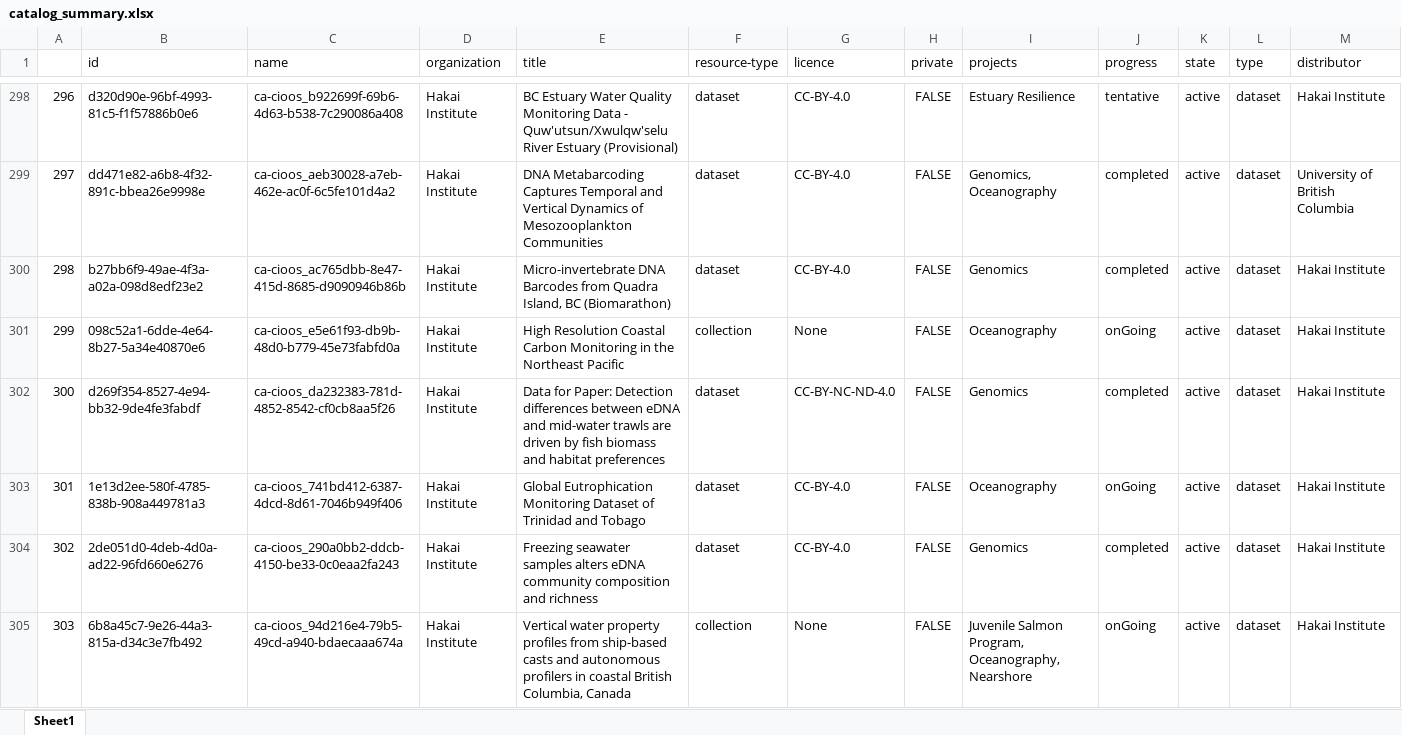
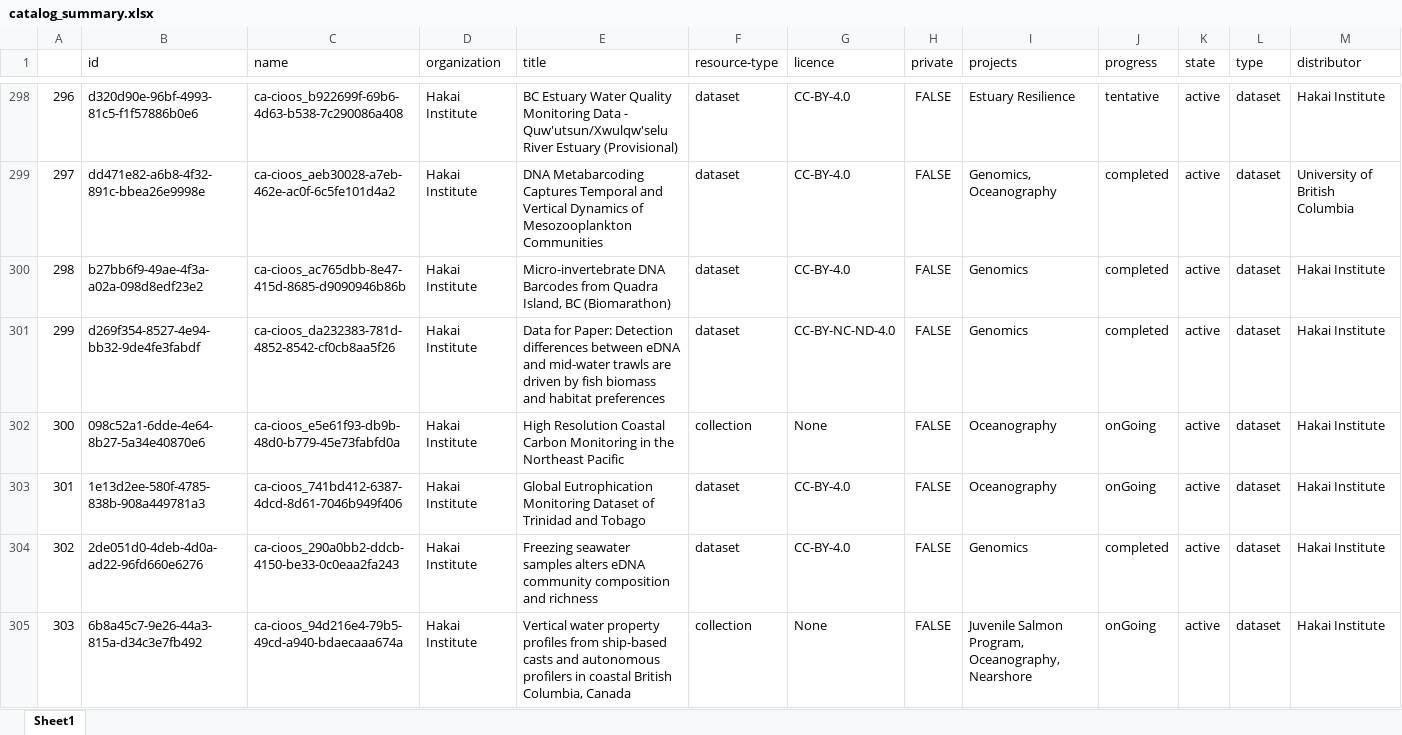
Before and after one commit to HakaiInstitute/hakai-ckan-records-checks, an Excel workbook: docs/catalog_summary.xlsx, sheet Sheet1, drawn as a sheet; only a part is shown, gaps mark what is left out; values as stored, in another font and other column widths than the file's, no borders; removed rows and columns are numbered as before the commit, all else as after; rows hold the shown columns only; the diff covers the shown part only; the diff names each change by its address in the sheet, - before the commit and + after, or states it on an @@ line.

```diff
--- a/docs/catalog_summary.xlsx (sheet Sheet1)
+++ b/docs/catalog_summary.xlsx (sheet Sheet1)
@@ column A renumbered from row 20 down @@
+row 301: 299 | d269f354-8527-4e94-bb32-9de4fe3fabdf | ca-cioos_da232383-781d-4852-8542-cf0cb8aa5f26 | Hakai Institute | Data for Paper: Detection differences between eDNA and mid-water trawls are driven by fish biomass and habitat preferences | dataset | CC-BY-NC-ND-4.0 | FALSE | Genomics | completed | active | dataset | Hakai Institute
-row 302: 300 | d269f354-8527-4e94-bb32-9de4fe3fabdf | ca-cioos_da232383-781d-4852-8542-cf0cb8aa5f26 | Hakai Institute | Data for Paper: Detection differences between eDNA and mid-water trawls are driven by fish biomass and habitat preferences | dataset | CC-BY-NC-ND-4.0 | FALSE | Genomics | completed | active | dataset | Hakai Institute
```
Also changed, not shown: 2 added rows, 1 removed row, 3 moved rows and 9 edited cells elsewhere in this sheet, docs/issues_list.xlsx, 9 other files.
